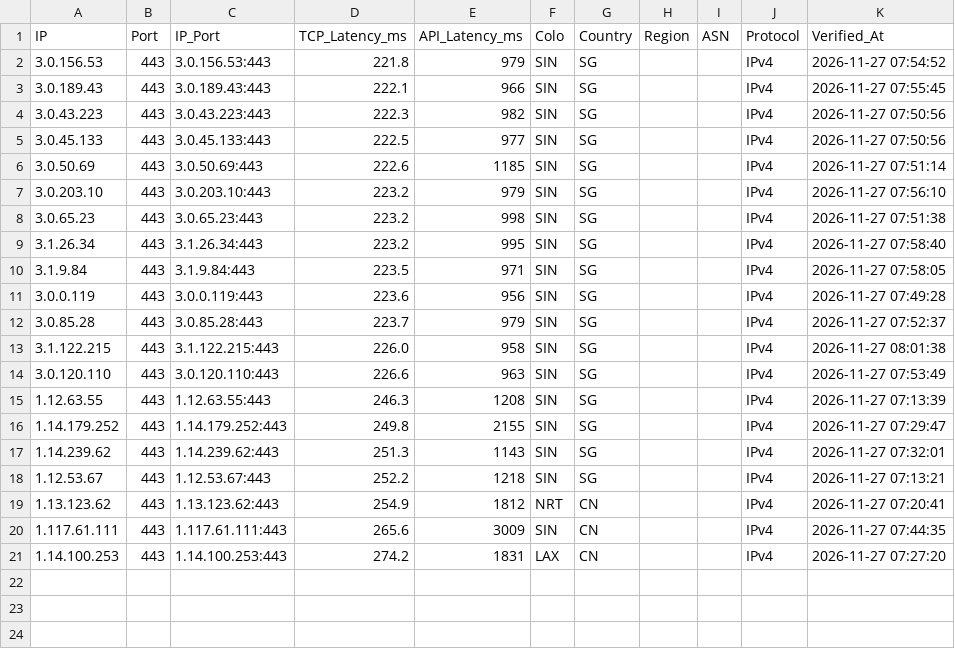
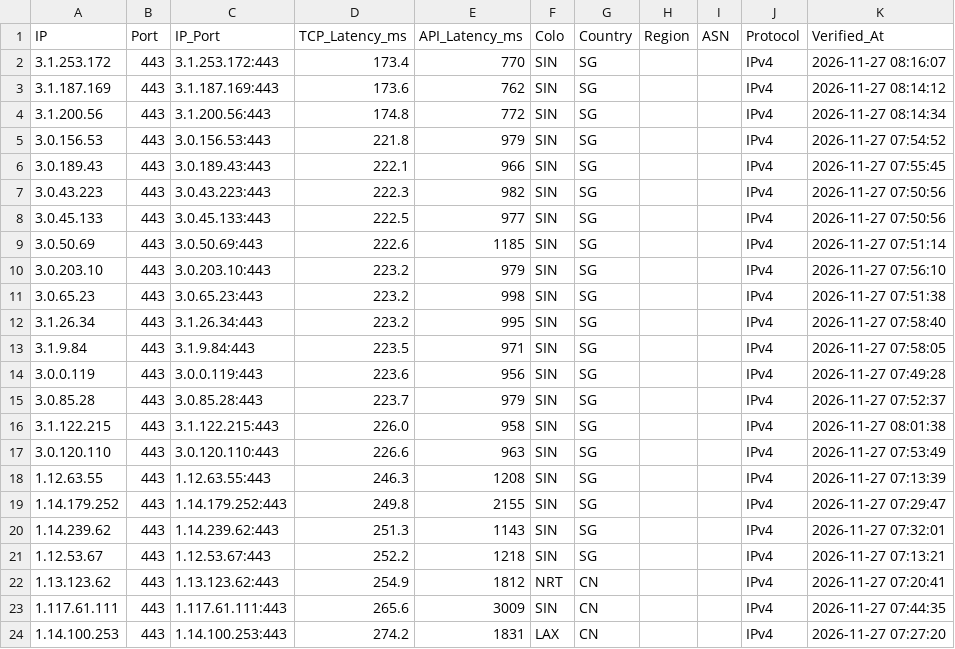
Before and after one commit to hjnzx01/text-ceshi-3, a CSV file: output/cf_verified.csv, drawn as a sheet; the diff names each change by its address in the sheet, - before the commit and + after, or states it on an @@ line.

```diff
--- a/output/cf_verified.csv
+++ b/output/cf_verified.csv
+row 2: 3.1.253.172 | 443 | 3.1.253.172:443 | 173.4 | 770 | SIN | SG |  |  | IPv4 | 2026-11-27 08:16:07
+row 3: 3.1.187.169 | 443 | 3.1.187.169:443 | 173.6 | 762 | SIN | SG |  |  | IPv4 | 2026-11-27 08:14:12
+row 4: 3.1.200.56 | 443 | 3.1.200.56:443 | 174.8 | 772 | SIN | SG |  |  | IPv4 | 2026-11-27 08:14:34
```
Also changed, not shown: 3 other files.
